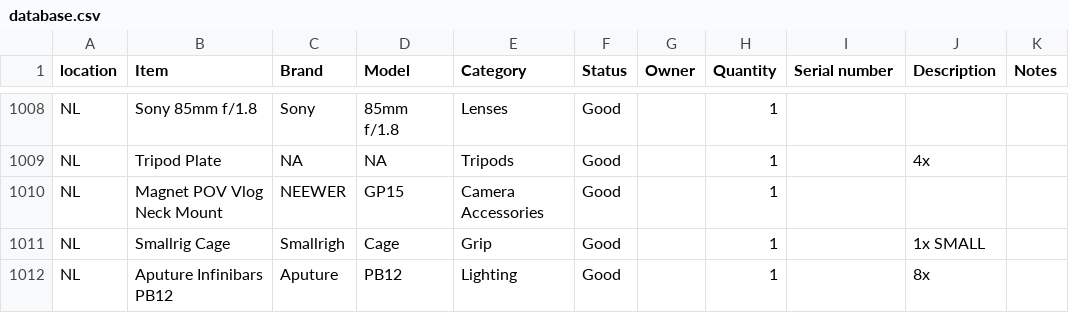
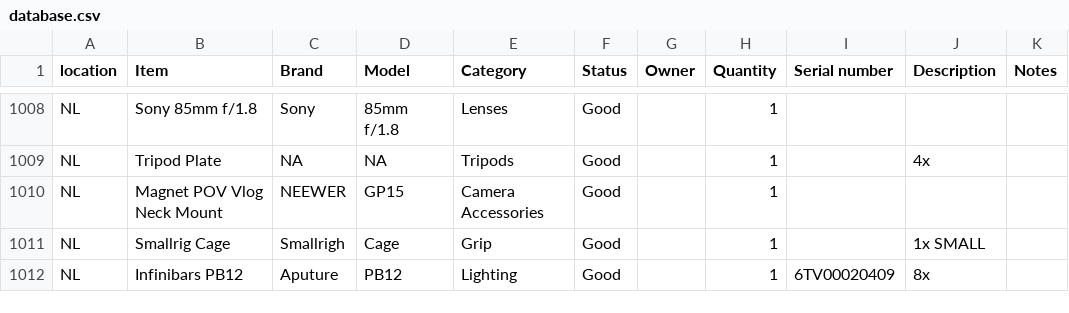
Before and after one commit to liquid-coop/Equipment_Inventory, a CSV file: database.csv, drawn as a sheet; only a part is shown, gaps mark what is left out.

Commit message:
Update inventory via web app

```diff
--- a/database.csv
+++ b/database.csv
@@ -1011,2 +1011,2 @@ NL,Magnet POV Vlog Neck Mount,NEEWER,GP15,Camera Accessories,Good,,1,,,
 NL,"Smallrig Cage ",Smallrigh,Cage,Grip,Good,,1,,1x SMALL,
-NL,Aputure Infinibars PB12,Aputure,PB12,Lighting,Good,,1,,"8x ",
+NL,Infinibars PB12,Aputure,PB12,Lighting,Good,,1,6TV00020409,"8x ",
```
